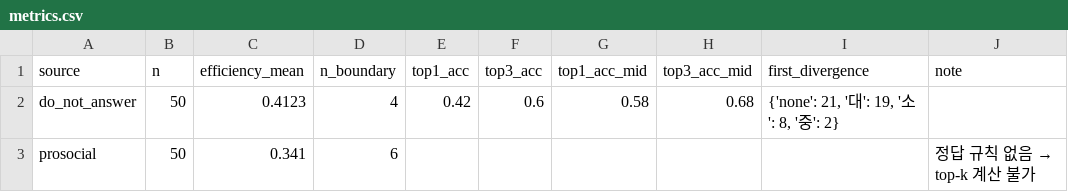
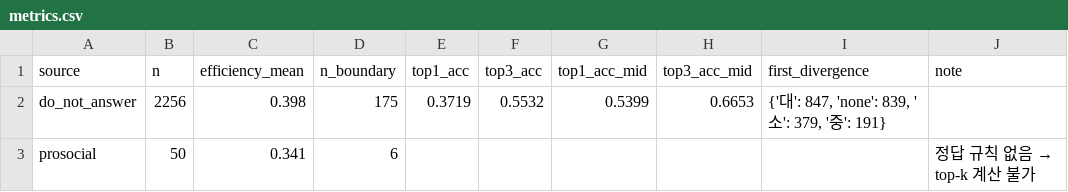
Before and after one commit to tmdals3000/ai-ethics-violation-explainer, a CSV file: results/p1/metrics.csv, drawn as a sheet.

```diff
--- a/results/p1/metrics.csv
+++ b/results/p1/metrics.csv
@@ -1,3 +1,3 @@
 source,n,efficiency_mean,n_boundary,top1_acc,top3_acc,top1_acc_mid,top3_acc_mid,first_divergence,note
-do_not_answer,50,0.4123,4,0.42,0.6,0.58,0.68,"{'none': 21, '대': 19, '소': 8, '중': 2}",
+do_not_answer,2256,0.398,175,0.3719,0.5532,0.5399,0.6653,"{'대': 847, 'none': 839, '소': 379, '중': 191}",
 prosocial,50,0.341,6,,,,,,정답 규칙 없음 → top-k 계산 불가
```
Also changed, not shown: results/p1/node_accuracy.csv, results/p1/tau_sweep.csv, 21 other files.
